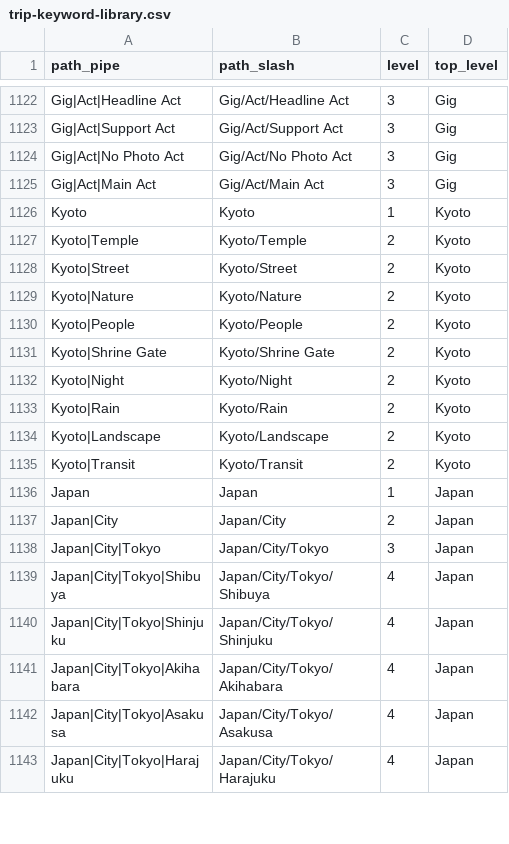
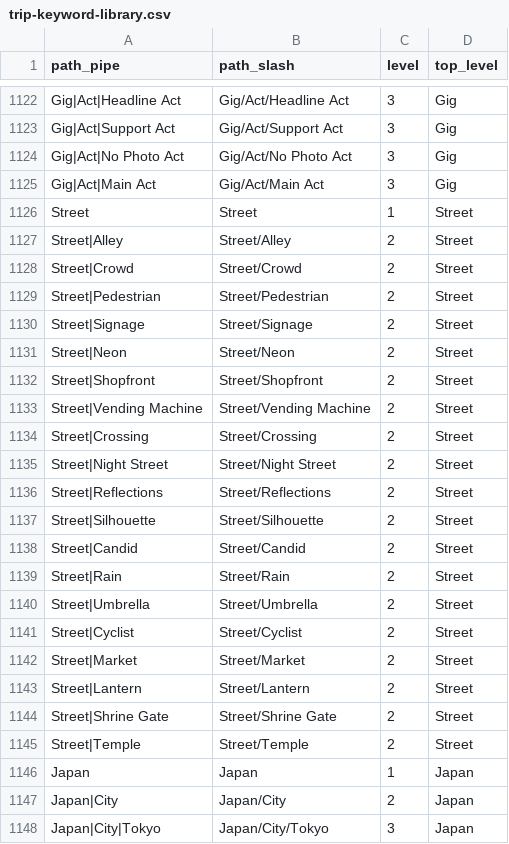
Before and after one commit to jaswalker24/capture-one-shoot-sorter, a CSV file: keywords/trip-keyword-library.csv, drawn as a sheet; only a part is shown, gaps mark what is left out; the shorter side is filled out with more unchanged rows; removed rows and columns are numbered as before the commit, all else as after; the diff covers the shown part only; the diff names each change by its address in the sheet, - before the commit and + after, or states it on an @@ line.

Commit message:
Add Training tab, street keywords, and Trip Keywords rename
Queue export rank training from the control panel as a jobrunner job
that never writes to Capture One. Replace Kyoto-specific library
keywords with generalised street photography phrases, and rename the
repo copy from Trip to Trip. The Capture One library name is now
configurable (default Trip Keywords) with a fallback to Trip Keywords.

```diff
--- a/keywords/trip-keyword-library.csv
+++ b/keywords/trip-keyword-library.csv
-row 1126: Kyoto | Kyoto | 1 | Kyoto
-row 1127: Kyoto|Temple | Kyoto/Temple | 2 | Kyoto
-row 1128: Kyoto|Street | Kyoto/Street | 2 | Kyoto
-row 1129: Kyoto|Nature | Kyoto/Nature | 2 | Kyoto
-row 1130: Kyoto|People | Kyoto/People | 2 | Kyoto
-row 1131: Kyoto|Shrine Gate | Kyoto/Shrine Gate | 2 | Kyoto
-row 1132: Kyoto|Night | Kyoto/Night | 2 | Kyoto
-row 1133: Kyoto|Rain | Kyoto/Rain | 2 | Kyoto
-row 1134: Kyoto|Landscape | Kyoto/Landscape | 2 | Kyoto
-row 1135: Kyoto|Transit | Kyoto/Transit | 2 | Kyoto
+row 1126: Street | Street | 1 | Street
+row 1127: Street|Alley | Street/Alley | 2 | Street
+row 1128: Street|Crowd | Street/Crowd | 2 | Street
+row 1129: Street|Pedestrian | Street/Pedestrian | 2 | Street
+row 1130: Street|Signage | Street/Signage | 2 | Street
+row 1131: Street|Neon | Street/Neon | 2 | Street
+row 1132: Street|Shopfront | Street/Shopfront | 2 | Street
+row 1133: Street|Vending Machine | Street/Vending Machine | 2 | Street
+row 1134: Street|Crossing | Street/Crossing | 2 | Street
+row 1135: Street|Night Street | Street/Night Street | 2 | Street
+row 1136: Street|Reflections | Street/Reflections | 2 | Street
+row 1137: Street|Silhouette | Street/Silhouette | 2 | Street
+row 1138: Street|Candid | Street/Candid | 2 | Street
+row 1139: Street|Rain | Street/Rain | 2 | Street
+row 1140: Street|Umbrella | Street/Umbrella | 2 | Street
+row 1141: Street|Cyclist | Street/Cyclist | 2 | Street
+row 1142: Street|Market | Street/Market | 2 | Street
+row 1143: Street|Lantern | Street/Lantern | 2 | Street
+row 1144: Street|Shrine Gate | Street/Shrine Gate | 2 | Street
+row 1145: Street|Temple | Street/Temple | 2 | Street
```
Also changed, not shown: 4 removed rows elsewhere in this file, 25 other files.
